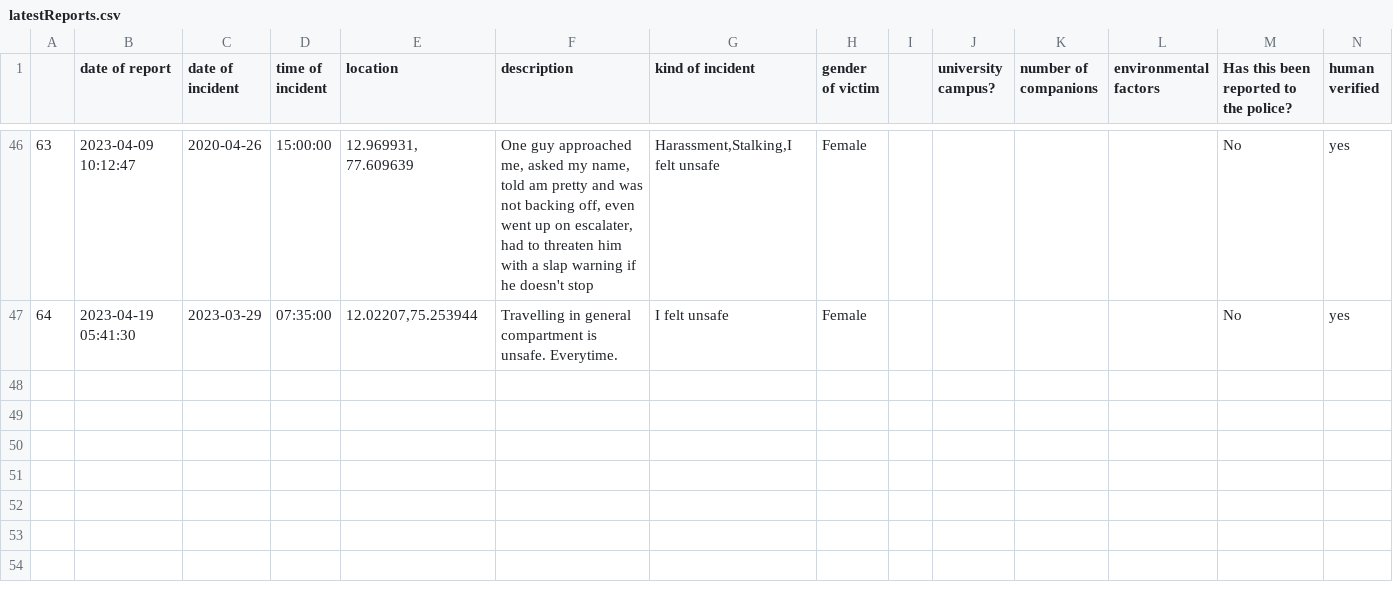
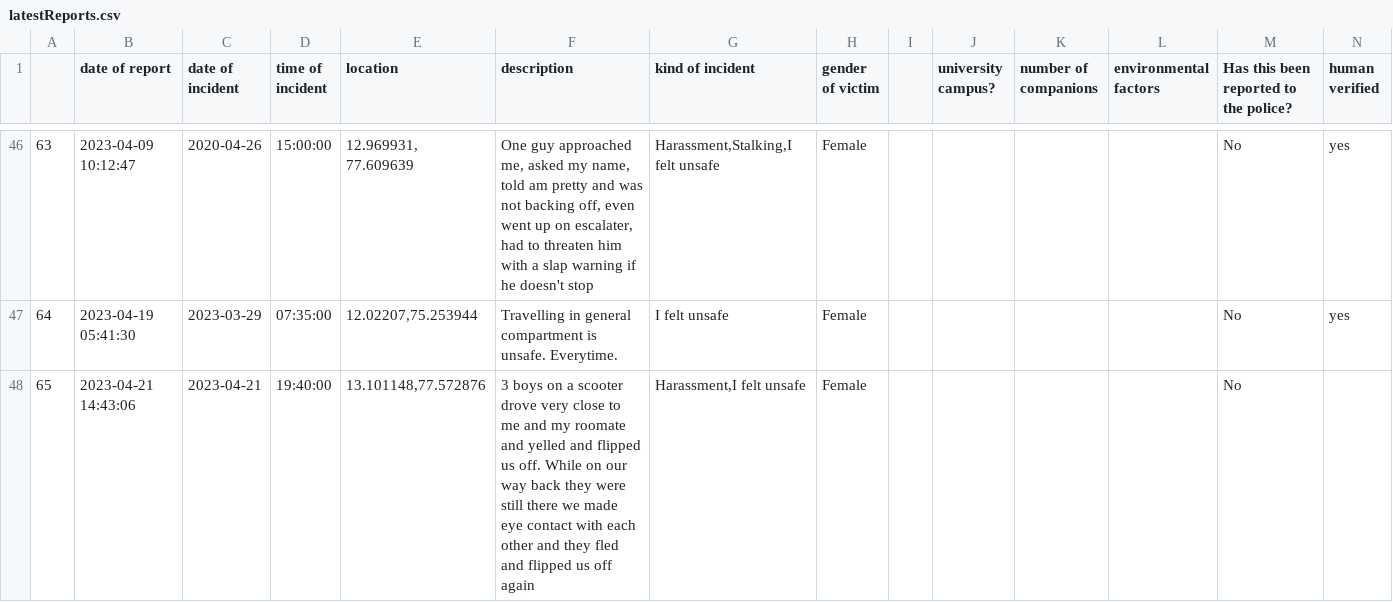
Before and after one commit to Safe-Yelli/Safe-Yelli, a CSV file: resources/assets/latestReports.csv, drawn as a sheet; only a part is shown, gaps mark what is left out.

```diff
--- a/resources/assets/latestReports.csv
+++ b/resources/assets/latestReports.csv
@@ -47 +47,2 @@
 64,2023-04-19 05:41:30,2023-03-29,07:35:00,"12.02207,75.253944",Travelling in general compartment is unsafe. Everytime. ,I felt unsafe,Female,,,,,No,yes
+65,2023-04-21 14:43:06,2023-04-21,19:40:00,"13.101148,77.572876",3 boys on a scooter drove very close to me and my roomate and yelled and flipped us off. While on our way back they were still there we made eye contact with each other and they fled and flipped us off again ,"Harassment,I felt unsafe",Female,,,,,No,
```
